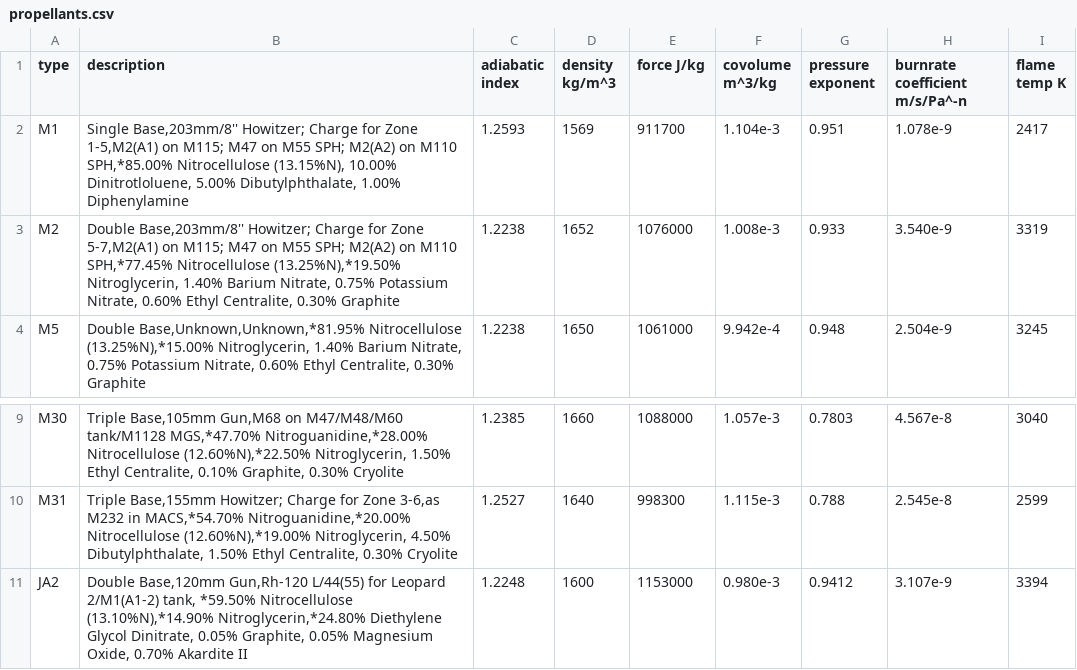
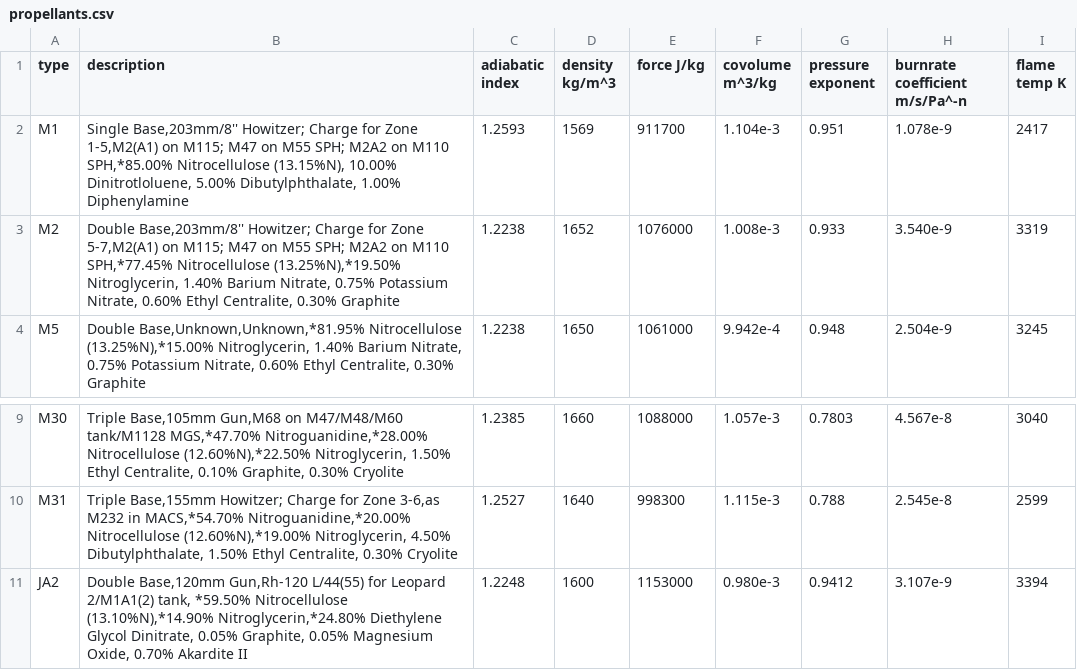
Before and after one commit to Prethea-Phoenixia/PhoenixYard, a CSV file: src/data/propellants.csv, drawn as a sheet; only a part is shown, gaps mark what is left out.

Commit message:
Update propellants.csv

```diff
--- a/src/data/propellants.csv
+++ b/src/data/propellants.csv
@@ -1,4 +1,4 @@
 type,description,adiabatic index,density kg/m^3,force J/kg,covolume m^3/kg,pressure exponent,burnrate coefficient m/s/Pa^-n,flame temp K
-M1,"Single Base,203mm/8'' Howitzer; Charge for Zone 1-5,M2(A1) on M115; M47 on M55 SPH; M2(A2) on M110 SPH,*85.00% Nitrocellulose (13.15%N), 10.00% Dinitrotloluene,  5.00% Dibutylphthalate,  1.00% Diphenylamine",1.2593,1569,911700,1.104e-3,0.951,1.078e-9,2417
-M2,"Double Base,203mm/8'' Howitzer; Charge for Zone 5-7,M2(A1) on M115; M47 on M55 SPH; M2(A2) on M110 SPH,*77.45% Nitrocellulose (13.25%N),*19.50% Nitroglycerin,  1.40% Barium Nitrate,  0.75% Potassium Nitrate,  0.60% Ethyl Centralite,  0.30% Graphite",1.2238,1652,1076000,1.008e-3,0.933,3.540e-9,3319
+M1,"Single Base,203mm/8'' Howitzer; Charge for Zone 1-5,M2(A1) on M115; M47 on M55 SPH; M2A2 on M110 SPH,*85.00% Nitrocellulose (13.15%N), 10.00% Dinitrotloluene,  5.00% Dibutylphthalate,  1.00% Diphenylamine",1.2593,1569,911700,1.104e-3,0.951,1.078e-9,2417
+M2,"Double Base,203mm/8'' Howitzer; Charge for Zone 5-7,M2(A1) on M115; M47 on M55 SPH; M2A2 on M110 SPH,*77.45% Nitrocellulose (13.25%N),*19.50% Nitroglycerin,  1.40% Barium Nitrate,  0.75% Potassium Nitrate,  0.60% Ethyl Centralite,  0.30% Graphite",1.2238,1652,1076000,1.008e-3,0.933,3.540e-9,3319
 M5,"Double Base,Unknown,Unknown,*81.95% Nitrocellulose (13.25%N),*15.00% Nitroglycerin,  1.40% Barium Nitrate,  0.75% Potassium Nitrate,  0.60% Ethyl Centralite,  0.30% Graphite",1.2238,1650,1061000,9.942e-4,0.948,2.504e-9,3245
@@ -10,2 +10,2 @@ M30,"Triple Base,105mm Gun,M68 on M47/M48/M60 tank/M1128 MGS,*47.70% Nitroguanid
 M31,"Triple Base,155mm Howitzer; Charge for Zone 3-6,as M232 in MACS,*54.70% Nitroguanidine,*20.00% Nitrocellulose (12.60%N),*19.00% Nitroglycerin,  4.50% Dibutylphthalate,  1.50% Ethyl Centralite,  0.30% Cryolite",1.2527,1640,998300,1.115e-3,0.788,2.545e-8,2599
-JA2,"Double Base,120mm Gun,Rh-120 L/44(55) for Leopard 2/M1(A1-2) tank, *59.50% Nitrocellulose (13.10%N),*14.90% Nitroglycerin,*24.80% Diethylene Glycol Dinitrate,  0.05% Graphite,  0.05% Magnesium Oxide,  0.70% Akardite II",1.2248,1600,1153000,0.980e-3,0.9412,3.107e-9,3394
+JA2,"Double Base,120mm Gun,Rh-120 L/44(55) for Leopard 2/M1A1(2) tank, *59.50% Nitrocellulose (13.10%N),*14.90% Nitroglycerin,*24.80% Diethylene Glycol Dinitrate,  0.05% Graphite,  0.05% Magnesium Oxide,  0.70% Akardite II",1.2248,1600,1153000,0.980e-3,0.9412,3.107e-9,3394
```
